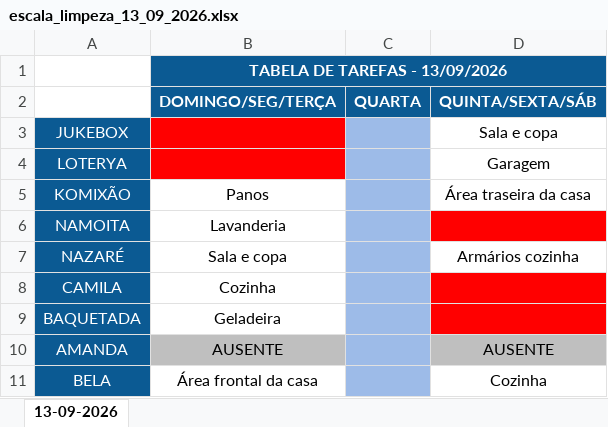
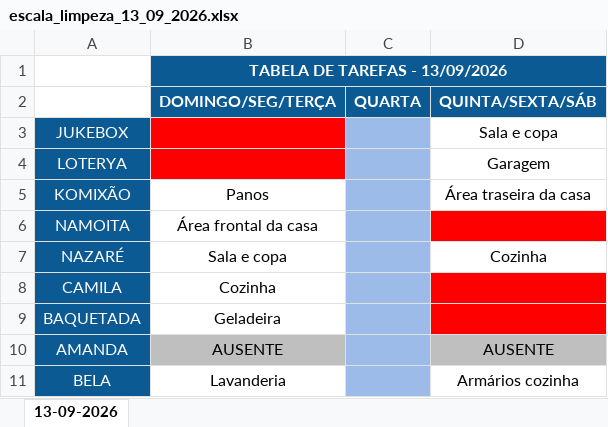
Before and after one commit to jessicmchdo/escala-limpeza, an Excel workbook: escala_limpeza_13_09_2026.xlsx, sheet 13-09-2026, drawn as a sheet; values as stored, in another font and other column widths than the file's, no borders; the diff names each change by its address in the sheet, - before the commit and + after, or states it on an @@ line.

Commit message:
Atualiza escala 13/09/2026

```diff
--- a/escala_limpeza_13_09_2026.xlsx (sheet 13-09-2026)
+++ b/escala_limpeza_13_09_2026.xlsx (sheet 13-09-2026)
-B6 (DOMINGO/SEG/TERÇA): Lavanderia
+B6 (DOMINGO/SEG/TERÇA): Área frontal da casa
-D7 (QUINTA/SEXTA/SÁB): Armários cozinha
+D7 (QUINTA/SEXTA/SÁB): Cozinha
-B11 (DOMINGO/SEG/TERÇA): Área frontal da casa
+B11 (DOMINGO/SEG/TERÇA): Lavanderia
-D11 (QUINTA/SEXTA/SÁB): Cozinha
+D11 (QUINTA/SEXTA/SÁB): Armários cozinha
```
Also changed, not shown: 2 other files.
